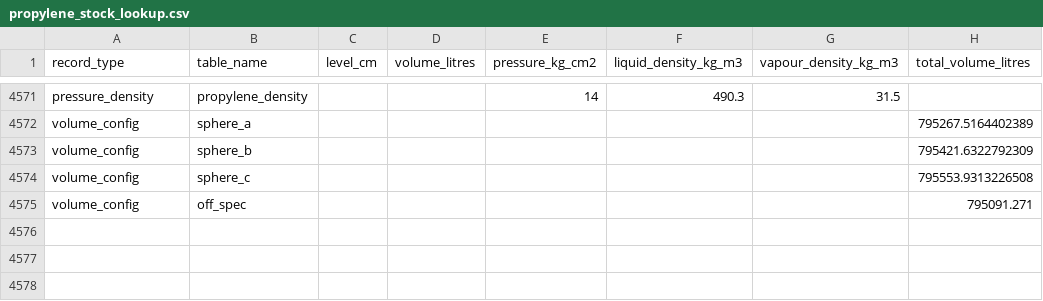
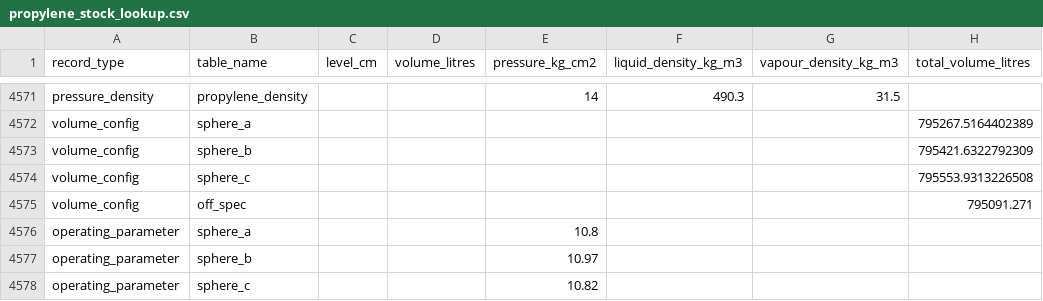
Before and after one commit to debajitd1292/co2, a CSV file: calculators/propylene_stock_lookup.csv, drawn as a sheet; only a part is shown, gaps mark what is left out.

Commit message:
Add files via upload

```diff
--- a/calculators/propylene_stock_lookup.csv
+++ b/calculators/propylene_stock_lookup.csv
@@ -4575 +4575,4 @@ volume_config,sphere_c,,,,,,795553.9313226508
 volume_config,off_spec,,,,,,795091.271
+operating_parameter,sphere_a,,,10.8,,,
+operating_parameter,sphere_b,,,10.97,,,
+operating_parameter,sphere_c,,,10.82,,,
```
